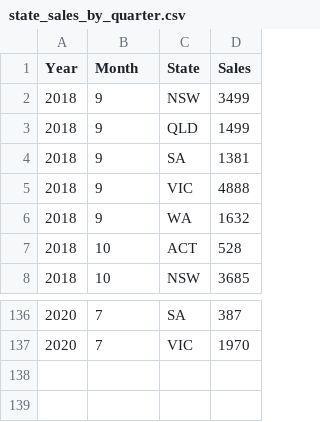
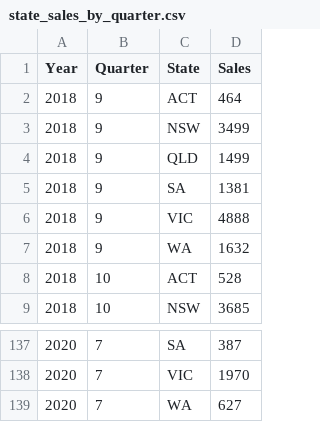
Before and after one commit to Supasyl/Data-Analytics-Project-1, a CSV file: Project 1.3 Notebooks/output/state_sales_by_quarter.csv, drawn as a sheet; only a part is shown, gaps mark what is left out.

Commit message:
Final revision Daniel - Data
final amendment

```diff
--- a/Project 1.3 Notebooks/output/state_sales_by_quarter.csv
+++ b/Project 1.3 Notebooks/output/state_sales_by_quarter.csv
@@ -1,2 +1,3 @@
-Year,Month,State,Sales
+Year,Quarter,State,Sales
+2018,9,ACT,464
 2018,9,NSW,3499
@@ -137 +138,2 @@ Year,Month,State,Sales
 2020,7,VIC,1970
+2020,7,WA,627
```
Also changed, not shown: Project 1.3 Notebooks/output/state_sales_by_month.csv, 1 other file.
